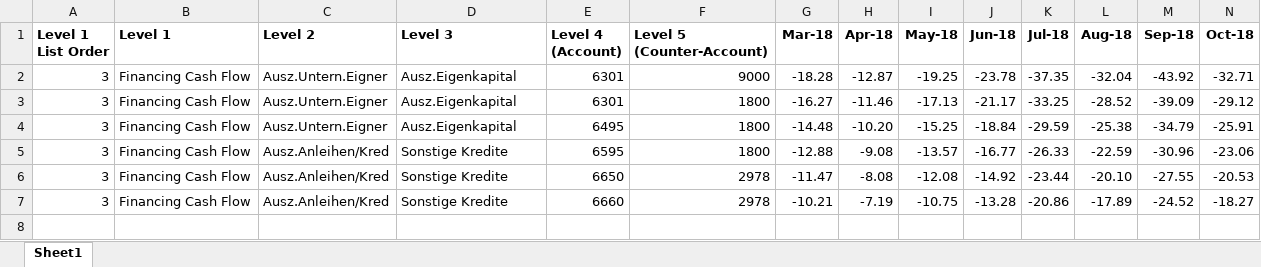
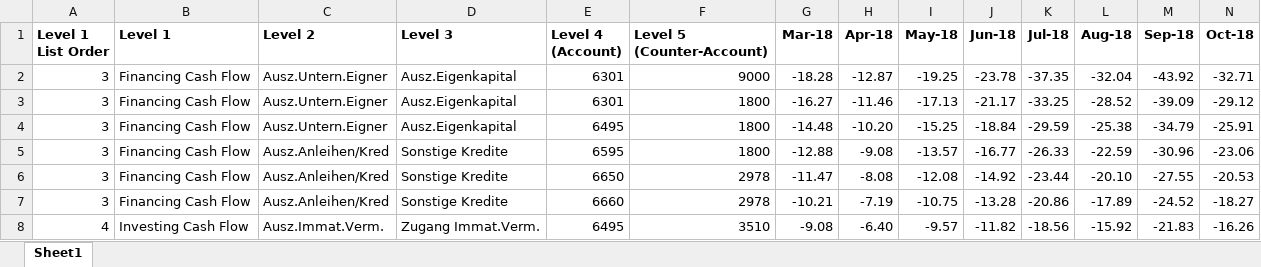
Before and after one commit to dhir1997/pectus_data_transform, an Excel workbook: data_work_example.xlsx, sheet Sheet1, drawn as a sheet; only a part is shown; values as stored, in another font and other column widths than the file's, no borders; rows hold the shown columns only; the diff names each change by its address in the sheet, - before the commit and + after, or states it on an @@ line.

```diff
--- a/data_work_example.xlsx (sheet Sheet1)
+++ b/data_work_example.xlsx (sheet Sheet1)
+row 8: 4 | Investing Cash Flow | Ausz.Immat.Verm. | Zugang Immat.Verm. | 6495 | 3510 | -9.08 | -6.40 | -9.57 | -11.82 | -18.56 | -15.92 | -21.83 | -16.26
```
Also changed, not shown: 1 other file.
